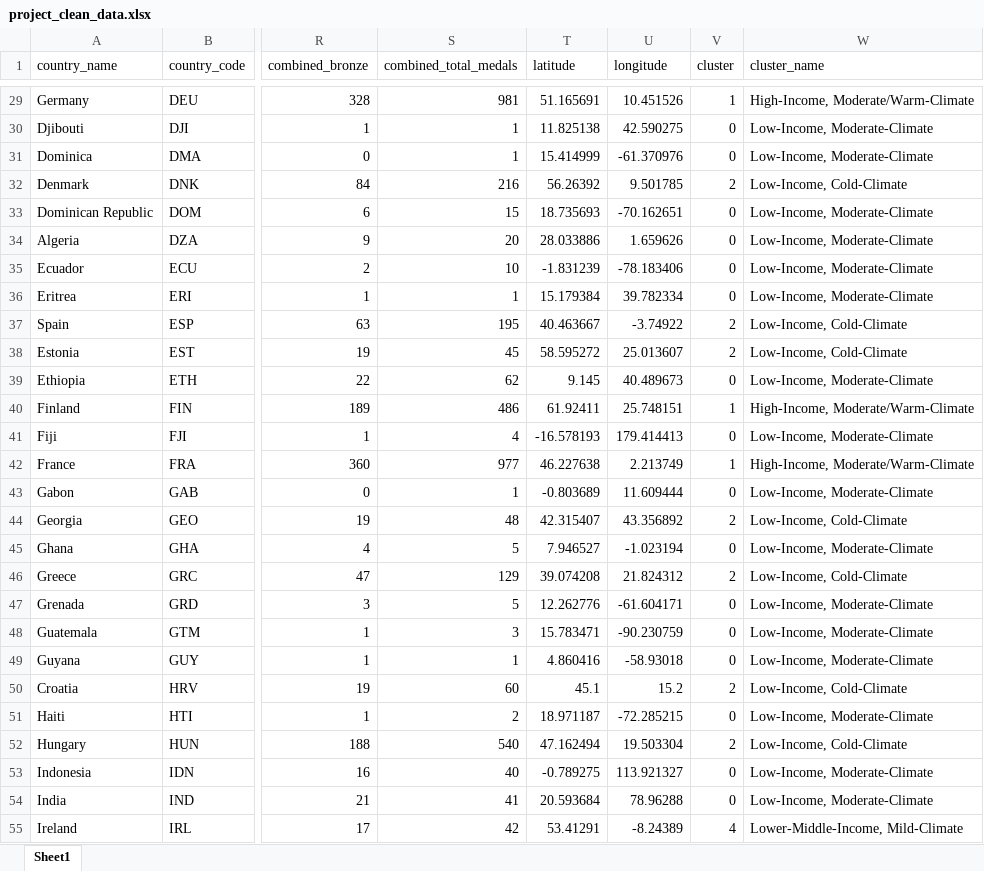
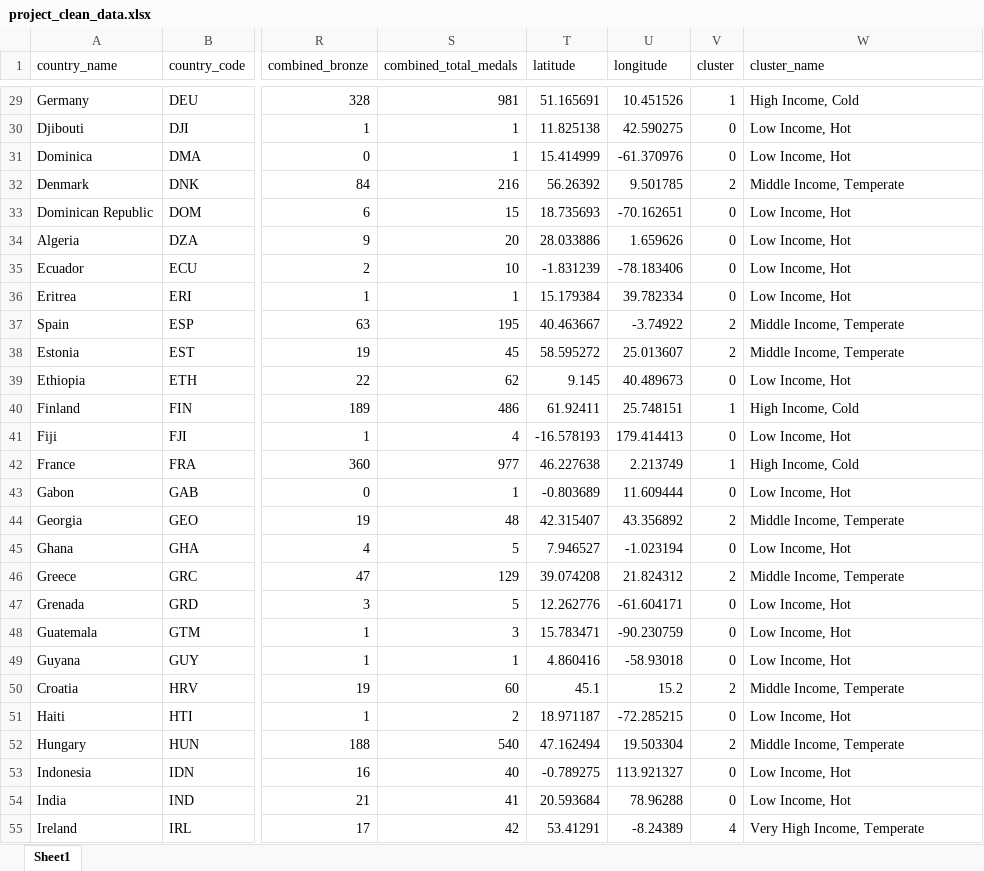
Before and after one commit to allibender1019-create/SE370_project, an Excel workbook: project_clean_data.xlsx, sheet Sheet1, drawn as a sheet; only a part is shown, gaps mark what is left out; values as stored, in another font and other column widths than the file's, no borders; the diff covers the shown part only; the diff names each change by its address in the sheet, - before the commit and + after, or states it on an @@ line.

```diff
--- a/project_clean_data.xlsx (sheet Sheet1)
+++ b/project_clean_data.xlsx (sheet Sheet1)
-W29 (cluster_name): High-Income, Moderate/Warm-Climate
+W29 (cluster_name): High Income, Cold
-W30:W31 (cluster_name): Low-Income, Moderate-Climate
+W30:W31 (cluster_name): Low Income, Hot
-W32 (cluster_name): Low-Income, Cold-Climate
+W32 (cluster_name): Middle Income, Temperate
-W33:W36 (cluster_name): Low-Income, Moderate-Climate
+W33:W36 (cluster_name): Low Income, Hot
-W37:W38 (cluster_name): Low-Income, Cold-Climate
+W37:W38 (cluster_name): Middle Income, Temperate
-W39 (cluster_name): Low-Income, Moderate-Climate
+W39 (cluster_name): Low Income, Hot
-W40 (cluster_name): High-Income, Moderate/Warm-Climate
+W40 (cluster_name): High Income, Cold
-W41 (cluster_name): Low-Income, Moderate-Climate
+W41 (cluster_name): Low Income, Hot
-W42 (cluster_name): High-Income, Moderate/Warm-Climate
+W42 (cluster_name): High Income, Cold
-W43 (cluster_name): Low-Income, Moderate-Climate
+W43 (cluster_name): Low Income, Hot
-W44 (cluster_name): Low-Income, Cold-Climate
+W44 (cluster_name): Middle Income, Temperate
-W45 (cluster_name): Low-Income, Moderate-Climate
+W45 (cluster_name): Low Income, Hot
-W46 (cluster_name): Low-Income, Cold-Climate
+W46 (cluster_name): Middle Income, Temperate
-W47:W49 (cluster_name): Low-Income, Moderate-Climate
+W47:W49 (cluster_name): Low Income, Hot
-W50 (cluster_name): Low-Income, Cold-Climate
+W50 (cluster_name): Middle Income, Temperate
-W51 (cluster_name): Low-Income, Moderate-Climate
+W51 (cluster_name): Low Income, Hot
-W52 (cluster_name): Low-Income, Cold-Climate
+W52 (cluster_name): Middle Income, Temperate
-W53:W54 (cluster_name): Low-Income, Moderate-Climate
+W53:W54 (cluster_name): Low Income, Hot
-W55 (cluster_name): Lower-Middle-Income, Mild-Climate
+W55 (cluster_name): Very High Income, Temperate
```
Also changed, not shown: 93 edited cells elsewhere in this sheet.
